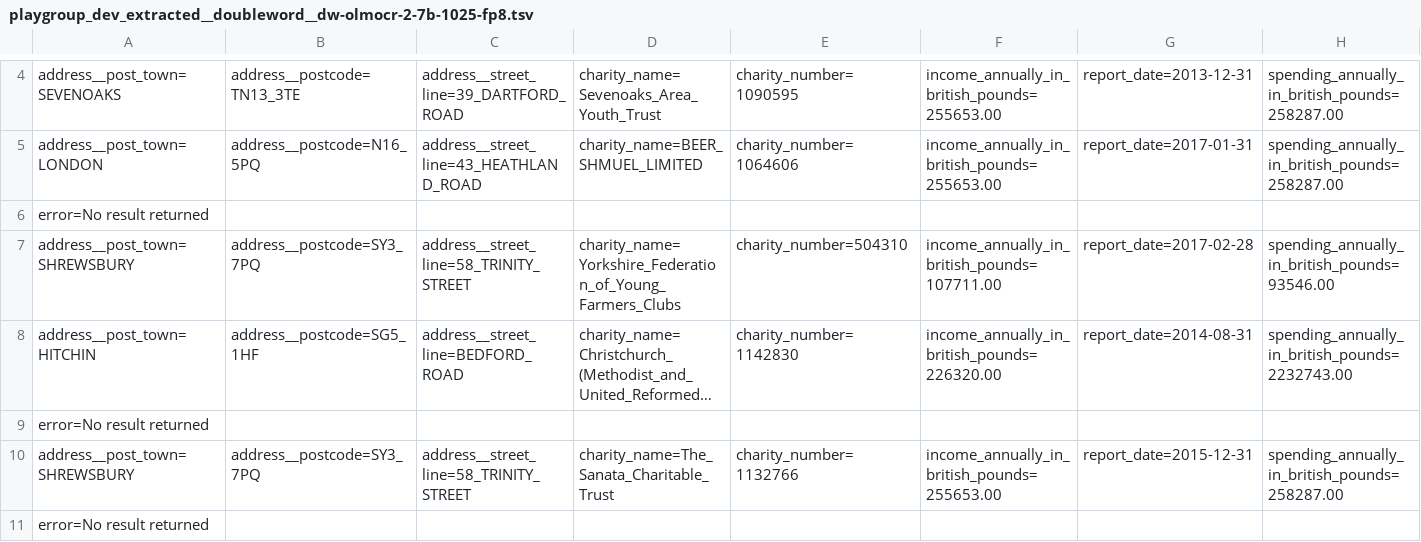
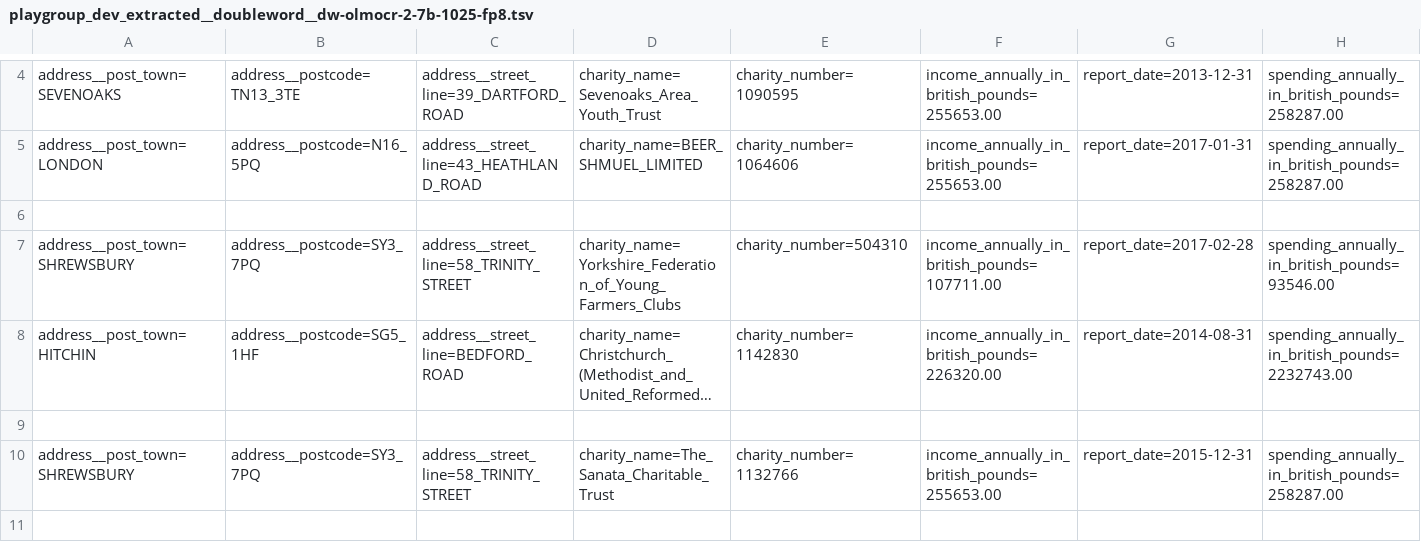
Before and after one commit to neomatrix369/playgroup_202602_docextract, a TSV file: data/playgroup_dev_extracted__doubleword__dw-olmocr-2-7b-1025-fp8.tsv, drawn as a sheet; only a part is shown, gaps mark what is left out; long unchanged cells end in …; the diff names each change by its address in the sheet, - before the commit and + after, or states it on an @@ line.

```diff
--- a/data/playgroup_dev_extracted__doubleword__dw-olmocr-2-7b-1025-fp8.tsv
+++ b/data/playgroup_dev_extracted__doubleword__dw-olmocr-2-7b-1025-fp8.tsv
-A6: error=No result returned
+A6: (empty)
-A9: error=No result returned
+A9: (empty)
-row 11: error=No result returned
```
Also changed, not shown: data/extraction_stats.csv, data/playgroup_dev_extracted__doubleword__dw-lightonocr-2-1b-bbox-soup.tsv, 17 other files.
